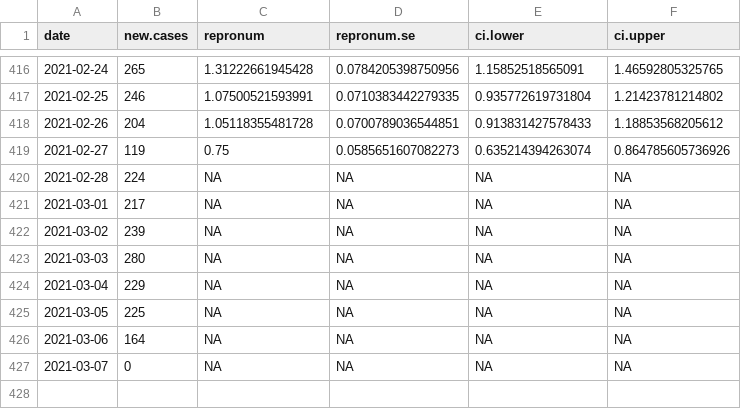
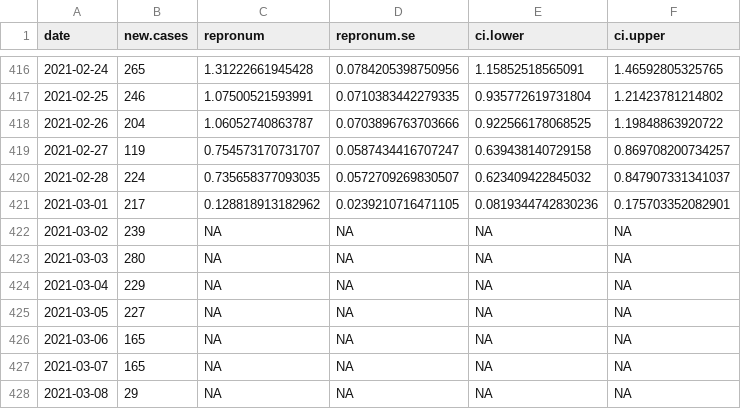
Before and after one commit to Stochastik-TU-Ilmenau/COVID-19, a CSV file: data/estimates/Germany_Hamburg_RKI_R.csv, drawn as a sheet; only a part is shown, gaps mark what is left out.

```diff
--- a/data/estimates/Germany_Hamburg_RKI_R.csv
+++ b/data/estimates/Germany_Hamburg_RKI_R.csv
@@ -417,6 +417,6 @@
 2021-02-25,246,1.07500521593991,0.0710383442279335,0.935772619731804,1.21423781214802
-2021-02-26,204,1.05118355481728,0.0700789036544851,0.913831427578433,1.18853568205612
-2021-02-27,119,0.75,0.0585651607082273,0.635214394263074,0.864785605736926
-2021-02-28,224,NA,NA,NA,NA
-2021-03-01,217,NA,NA,NA,NA
+2021-02-26,204,1.06052740863787,0.0703896763703666,0.922566178068525,1.19848863920722
+2021-02-27,119,0.754573170731707,0.0587434416707247,0.639438140729158,0.869708200734257
+2021-02-28,224,0.735658377093035,0.0572709269830507,0.623409422845032,0.847907331341037
+2021-03-01,217,0.128818913182962,0.0239210716471105,0.0819344742830236,0.175703352082901
 2021-03-02,239,NA,NA,NA,NA
@@ -424,4 +424,5 @@
 2021-03-04,229,NA,NA,NA,NA
-2021-03-05,225,NA,NA,NA,NA
-2021-03-06,164,NA,NA,NA,NA
-2021-03-07,0,NA,NA,NA,NA
+2021-03-05,227,NA,NA,NA,NA
+2021-03-06,165,NA,NA,NA,NA
+2021-03-07,165,NA,NA,NA,NA
+2021-03-08,29,NA,NA,NA,NA
```
Also changed, not shown: data/estimates/Germany_Bremen_RKI_R.csv, data/estimates/Germany_RKI_R.csv, 20 other files.
